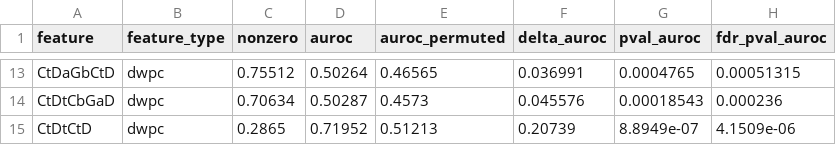
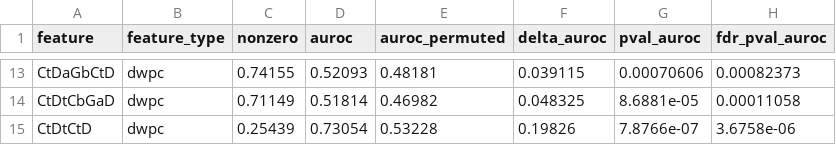
Before and after one commit to veleritas/learn, a TSV file: all-features/data/feature-performance/primary-aurocs.tsv, drawn as a sheet; only a part is shown, gaps mark what is left out; the diff covers the shown part only; the diff names each change by its address in the sheet, - before the commit and + after, or states it on an @@ line.

```diff
--- a/all-features/data/feature-performance/primary-aurocs.tsv
+++ b/all-features/data/feature-performance/primary-aurocs.tsv
-C13 (nonzero): 0.75512
+C13 (nonzero): 0.74155
-D13 (auroc): 0.50264
+D13 (auroc): 0.52093
-E13 (auroc_permuted): 0.46565
+E13 (auroc_permuted): 0.48181
-F13 (delta_auroc): 0.036991
+F13 (delta_auroc): 0.039115
-G13 (pval_auroc): 0.0004765
+G13 (pval_auroc): 0.00070606
-H13 (fdr_pval_auroc): 0.00051315
+H13 (fdr_pval_auroc): 0.00082373
-C14 (nonzero): 0.70634
+C14 (nonzero): 0.71149
-D14 (auroc): 0.50287
+D14 (auroc): 0.51814
-E14 (auroc_permuted): 0.4573
+E14 (auroc_permuted): 0.46982
-F14 (delta_auroc): 0.045576
+F14 (delta_auroc): 0.048325
-G14 (pval_auroc): 0.00018543
+G14 (pval_auroc): 8.6881e-05
-H14 (fdr_pval_auroc): 0.000236
+H14 (fdr_pval_auroc): 0.00011058
-C15 (nonzero): 0.2865
+C15 (nonzero): 0.25439
-D15 (auroc): 0.71952
+D15 (auroc): 0.73054
-E15 (auroc_permuted): 0.51213
+E15 (auroc_permuted): 0.53228
-F15 (delta_auroc): 0.20739
+F15 (delta_auroc): 0.19826
-G15 (pval_auroc): 8.8949e-07
+G15 (pval_auroc): 7.8766e-07
-H15 (fdr_pval_auroc): 4.1509e-06
+H15 (fdr_pval_auroc): 3.6758e-06
```
Also changed, not shown: 62 edited cells elsewhere in this file, all-features/data/feature-performance/primary-aucs.tsv, 1 other file.
